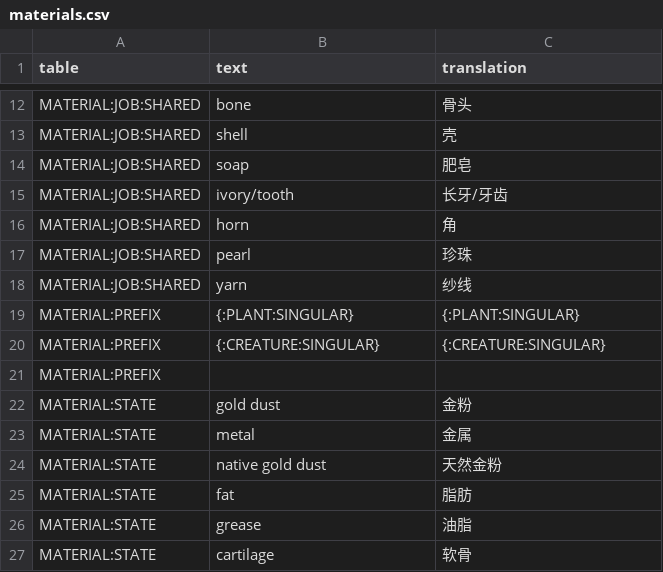
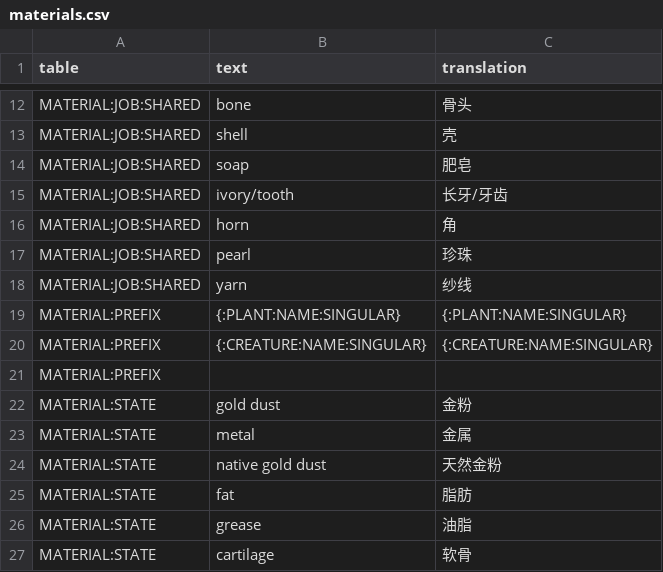
Before and after one commit to refracta/df-translations, a CSV file: lookups/materials.csv, drawn as a sheet; only a part is shown, gaps mark what is left out.

```diff
--- a/lookups/materials.csv
+++ b/lookups/materials.csv
@@ -18,4 +18,4 @@ MATERIAL:JOB:SHARED,pearl,珍珠
 MATERIAL:JOB:SHARED,yarn,纱线
-MATERIAL:PREFIX,{:PLANT:SINGULAR},{:PLANT:SINGULAR}
-MATERIAL:PREFIX,{:CREATURE:SINGULAR},{:CREATURE:SINGULAR}
+MATERIAL:PREFIX,{:PLANT:NAME:SINGULAR},{:PLANT:NAME:SINGULAR}
+MATERIAL:PREFIX,{:CREATURE:NAME:SINGULAR},{:CREATURE:NAME:SINGULAR}
 MATERIAL:PREFIX,,
```
Also changed, not shown: lookups/info-tags.csv, lookups/items.csv, 8 other files.
